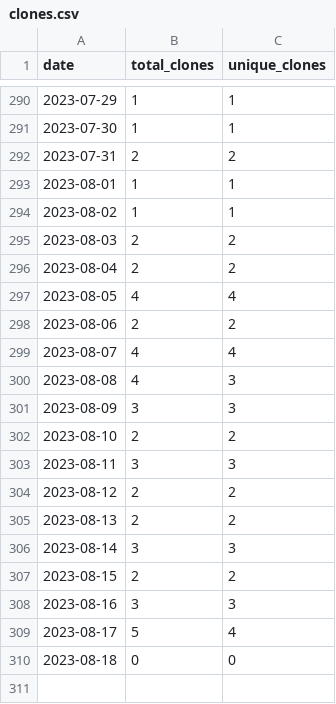
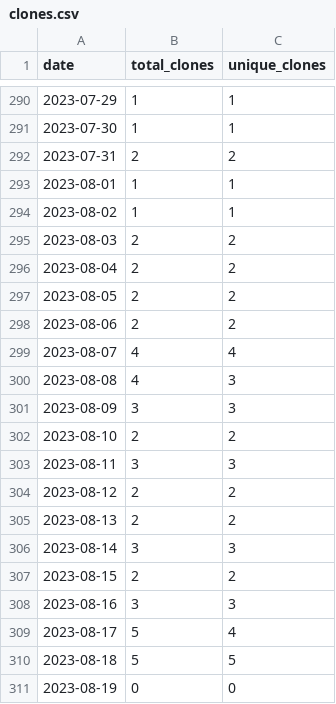
Before and after one commit to merrymitch/COMP5350, a CSV file: .traffic/clones.csv, drawn as a sheet; only a part is shown, gaps mark what is left out.

Commit message:
Updating repository traffic

```diff
--- a/.traffic/clones.csv
+++ b/.traffic/clones.csv
@@ -296,3 +296,3 @@ date,total_clones,unique_clones
 2023-08-04,2,2
-2023-08-05,4,4
+2023-08-05,2,2
 2023-08-06,2,2
@@ -309,2 +309,3 @@ date,total_clones,unique_clones
 2023-08-17,5,4
-2023-08-18,0,0
+2023-08-18,5,5
+2023-08-19,0,0
```
Also changed, not shown: .traffic/views.csv, 3 other files.
